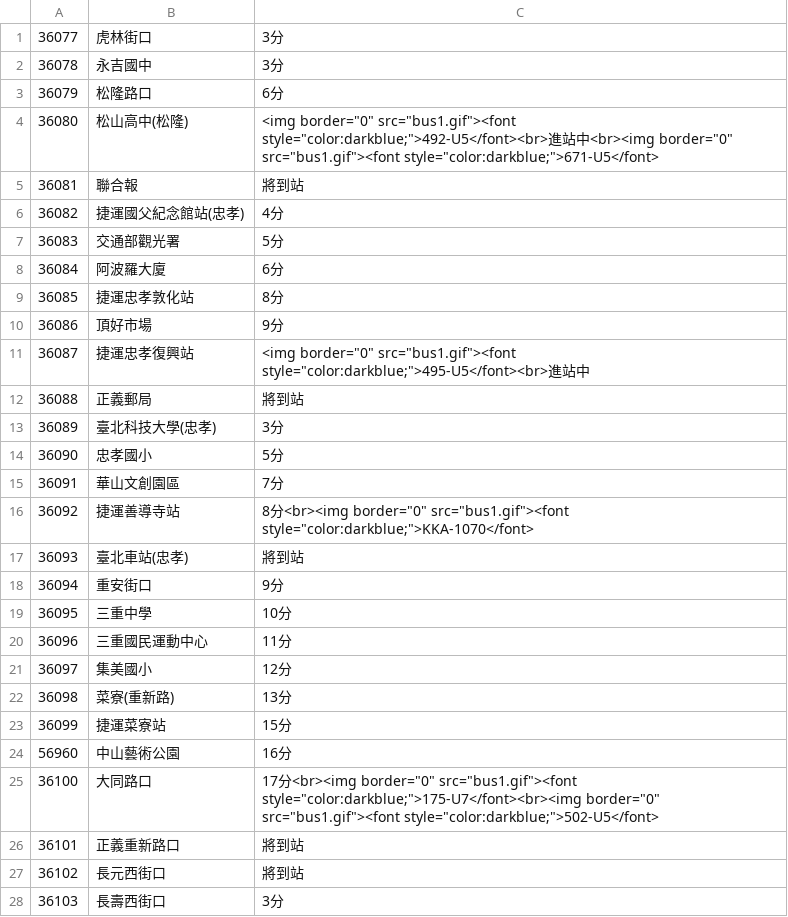
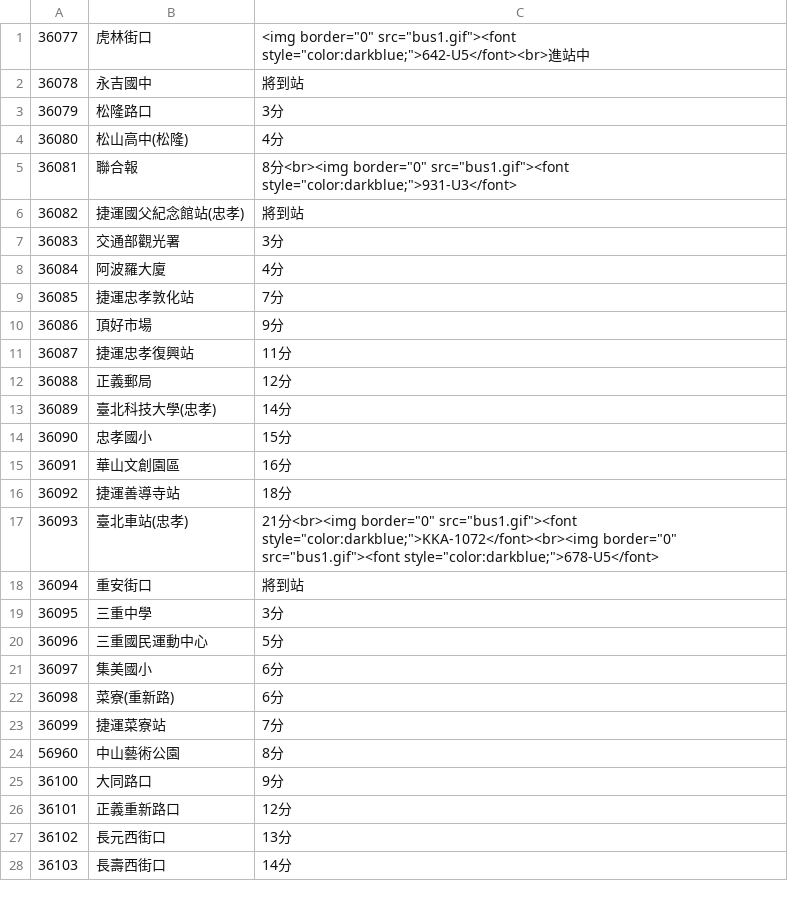
Before and after one commit to chengtaoyang/cycu_1132_oop_ctyang, a CSV file: data/bus_route_10417_tteback.csv, drawn as a sheet; only a part is shown; the diff covers the shown part only.

```diff
--- a/data/bus_route_10417_tteback.csv
+++ b/data/bus_route_10417_tteback.csv
@@ -1,28 +1,28 @@
-36077,虎林街口,3分
-36078,永吉國中,3分
-36079,松隆路口,6分
-36080,松山高中(松隆),<img border="0" src="bus1.gif"><font style="color:darkblue;">492-U5</font><br>進站中<br><img border="0" src="bus1.gif"><font style="color:darkblue;">671-U5</font>
-36081,聯合報,將到站
-36082,捷運國父紀念館站(忠孝),4分
-36083,交通部觀光署,5分
-36084,阿波羅大廈,6分
-36085,捷運忠孝敦化站,8分
+36077,虎林街口,<img border="0" src="bus1.gif"><font style="color:darkblue;">642-U5</font><br>進站中
+36078,永吉國中,將到站
+36079,松隆路口,3分
+36080,松山高中(松隆),4分
+36081,聯合報,8分<br><img border="0" src="bus1.gif"><font style="color:darkblue;">931-U3</font>
+36082,捷運國父紀念館站(忠孝),將到站
+36083,交通部觀光署,3分
+36084,阿波羅大廈,4分
+36085,捷運忠孝敦化站,7分
 36086,頂好市場,9分
-36087,捷運忠孝復興站,<img border="0" src="bus1.gif"><font style="color:darkblue;">495-U5</font><br>進站中
-36088,正義郵局,將到站
-36089,臺北科技大學(忠孝),3分
-36090,忠孝國小,5分
-36091,華山文創園區,7分
-36092,捷運善導寺站,8分<br><img border="0" src="bus1.gif"><font style="color:darkblue;">KKA-1070</font>
-36093,臺北車站(忠孝),將到站
-36094,重安街口,9分
-36095,三重中學,10分
-36096,三重國民運動中心,11分
-36097,集美國小,12分
-36098,菜寮(重新路),13分
-36099,捷運菜寮站,15分
-56960,中山藝術公園,16分
-36100,大同路口,17分<br><img border="0" src="bus1.gif"><font style="color:darkblue;">175-U7</font><br><img border="0" src="bus1.gif"><font style="color:darkblue;">502-U5</font>
-36101,正義重新路口,將到站
-36102,長元西街口,將到站
-36103,長壽西街口,3分
+36087,捷運忠孝復興站,11分
+36088,正義郵局,12分
+36089,臺北科技大學(忠孝),14分
+36090,忠孝國小,15分
+36091,華山文創園區,16分
+36092,捷運善導寺站,18分
+36093,臺北車站(忠孝),21分<br><img border="0" src="bus1.gif"><font style="color:darkblue;">KKA-1072</font><br><img border="0" src="bus1.gif"><font style="color:darkblue;">678-U5</font>
+36094,重安街口,將到站
+36095,三重中學,3分
+36096,三重國民運動中心,5分
+36097,集美國小,6分
+36098,菜寮(重新路),6分
+36099,捷運菜寮站,7分
+56960,中山藝術公園,8分
+36100,大同路口,9分
+36101,正義重新路口,12分
+36102,長元西街口,13分
+36103,長壽西街口,14分
```
Also changed, not shown: 19 edited cells elsewhere in this file, data/bus_route_10417_ttego.csv, 4 other files.
